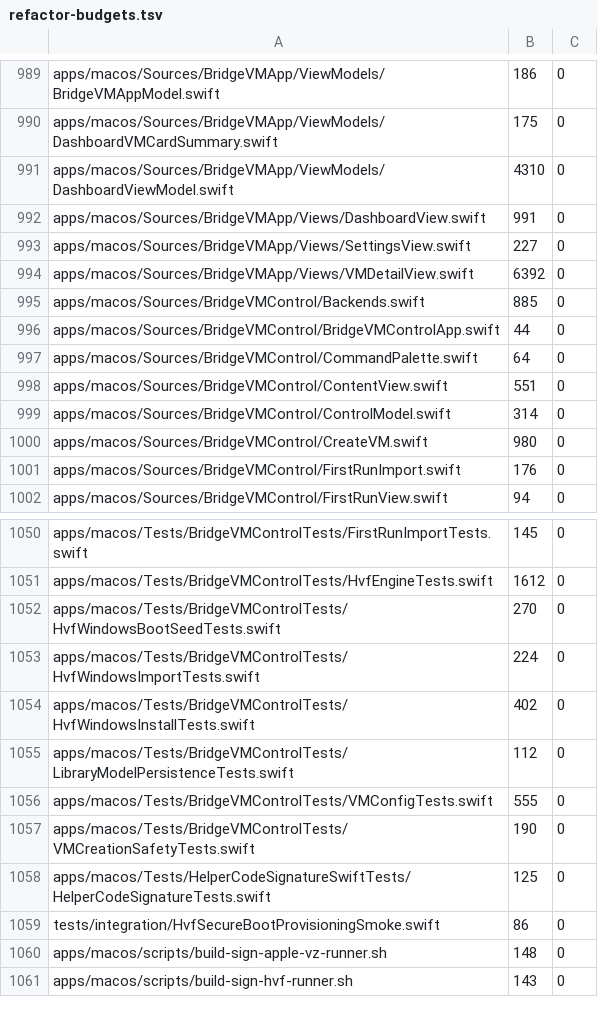
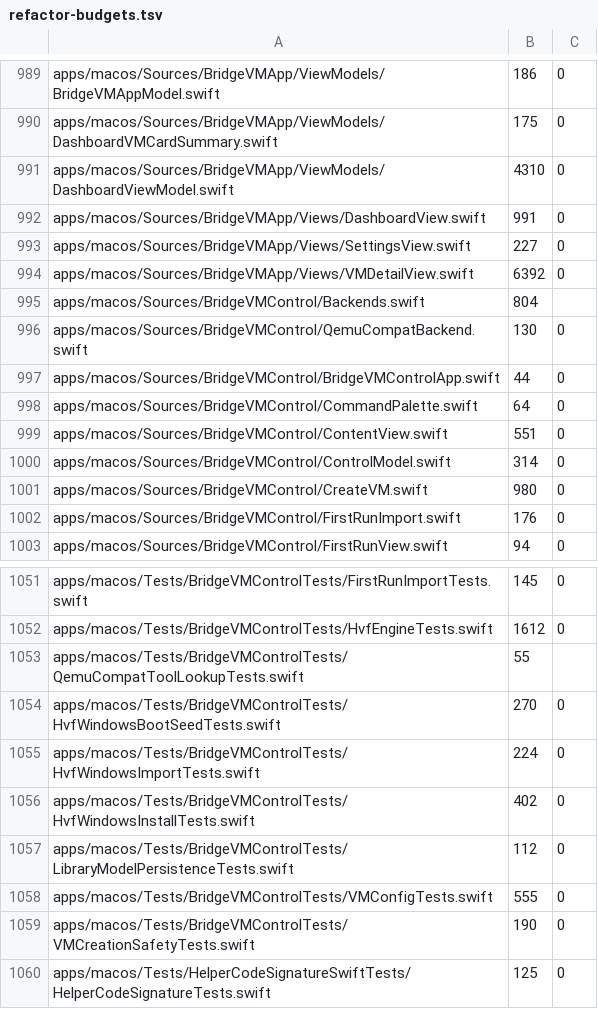
Before and after one commit to Ketchio-dev/bridgevm, a TSV file: scripts/refactor-budgets.tsv, drawn as a sheet; only a part is shown, gaps mark what is left out; the shorter side is filled out with more unchanged rows.

Commit message:
fix(qemu-compat): the legacy engine could never have run on an Intel Mac
QemuCompatBackend named /opt/homebrew/bin/qemu-system-aarch64, its edk2 firmware
and /opt/homebrew/bin/swtpm directly. Homebrew installs under /opt/homebrew on
Apple Silicon and /usr/local on Intel, and start() guards on all three existing,
so on an Intel Mac the engine returned false and nothing said why.

Each tool is now resolved by searching both prefixes, matching what
HvfWindowsInstall already does for its own tools. The candidate list is a pure
function, so the tests cover the Intel prefix, override precedence, an empty
override being ignored rather than searched for, tilde expansion, and all three
tool suffixes -- a fixed path left in any one of them still breaks the engine.
Dropping the /usr/local candidate fails the first test with the exact list.

The environment override is DEBUG-only, which was not the first version of this
change. check-release-overrides.sh caught the release build gaining a reachable
BRIDGEVM_SWTPM_BINARY string: letting a variable outside the signed bundle pick
which swtpm binary holds the vTPM's sealed state is the thing that gate exists to
prevent. VTPMStateSecurity already had the right shape and this now matches it.
Removing the #if DEBUG puts the failure straight back.

KNOWN_UNFIXED is now empty. The gate fails when a listed violation gets fixed,
so it reported both remaining paths itself rather than waiting to be asked.

QemuCompatBackend moves to its own file: Backends.swift was 32 lines over its
ceiling with the search in it, and it drops 885 -> 804.

One note on the run: check-project.sh failed once on "tests (workspace)" with no
failing test named in the log, and passed on four consecutive re-runs. That
matches a flake seen earlier in this repository and is recorded rather than
silently re-run.

```diff
--- a/scripts/refactor-budgets.tsv
+++ b/scripts/refactor-budgets.tsv
@@ -994,3 +994,4 @@ apps/macos/Sources/BridgeVMApp/Views/SettingsView.swift	227	0
 apps/macos/Sources/BridgeVMApp/Views/VMDetailView.swift	6392	0
-apps/macos/Sources/BridgeVMControl/Backends.swift	885	0
+apps/macos/Sources/BridgeVMControl/Backends.swift	804
+apps/macos/Sources/BridgeVMControl/QemuCompatBackend.swift	130	0
 apps/macos/Sources/BridgeVMControl/BridgeVMControlApp.swift	44	0
@@ -1051,2 +1052,3 @@ apps/macos/Tests/BridgeVMControlTests/FirstRunImportTests.swift	145	0
 apps/macos/Tests/BridgeVMControlTests/HvfEngineTests.swift	1612	0
+apps/macos/Tests/BridgeVMControlTests/QemuCompatToolLookupTests.swift	55
 apps/macos/Tests/BridgeVMControlTests/HvfWindowsBootSeedTests.swift	270	0
```
Also changed, not shown: 4 other files.
